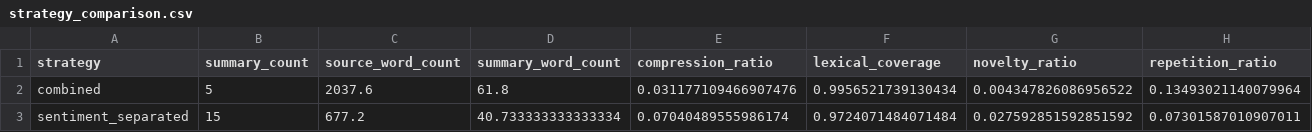
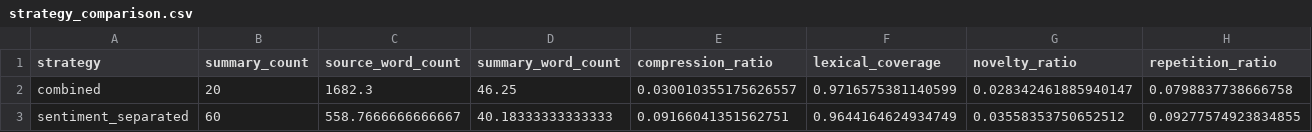
Before and after one commit to Sapna-Patel1/amazon-electronics-sentiment-analysis, a CSV file: outputs/strategy_comparison.csv, drawn as a sheet; only a part is shown; the diff covers the shown part only; the diff names each change by its address in the sheet, - before the commit and + after, or states it on an @@ line.

```diff
--- a/outputs/strategy_comparison.csv
+++ b/outputs/strategy_comparison.csv
-B2 (summary_count): 5
+B2 (summary_count): 20
-C2 (source_word_count): 2037.6
+C2 (source_word_count): 1682.3
-D2 (summary_word_count): 61.8
+D2 (summary_word_count): 46.25
-E2 (compression_ratio): 0.031177109466907476
+E2 (compression_ratio): 0.030010355175626557
-F2 (lexical_coverage): 0.9956521739130434
+F2 (lexical_coverage): 0.9716575381140599
-G2 (novelty_ratio): 0.004347826086956522
+G2 (novelty_ratio): 0.028342461885940147
-H2 (repetition_ratio): 0.13493021140079964
+H2 (repetition_ratio): 0.0798837738666758
-B3 (summary_count): 15
+B3 (summary_count): 60
-C3 (source_word_count): 677.2
+C3 (source_word_count): 558.7666666666667
-D3 (summary_word_count): 40.733333333333334
+D3 (summary_word_count): 40.18333333333333
-E3 (compression_ratio): 0.07040489555986174
+E3 (compression_ratio): 0.09166041351562751
-F3 (lexical_coverage): 0.9724071484071484
+F3 (lexical_coverage): 0.9644164624934749
-G3 (novelty_ratio): 0.027592851592851592
+G3 (novelty_ratio): 0.03558353750652512
-H3 (repetition_ratio): 0.07301587010907011
+H3 (repetition_ratio): 0.09277574923834855
```
Also changed, not shown: 7 edited cells elsewhere in this file, 4 other files.
